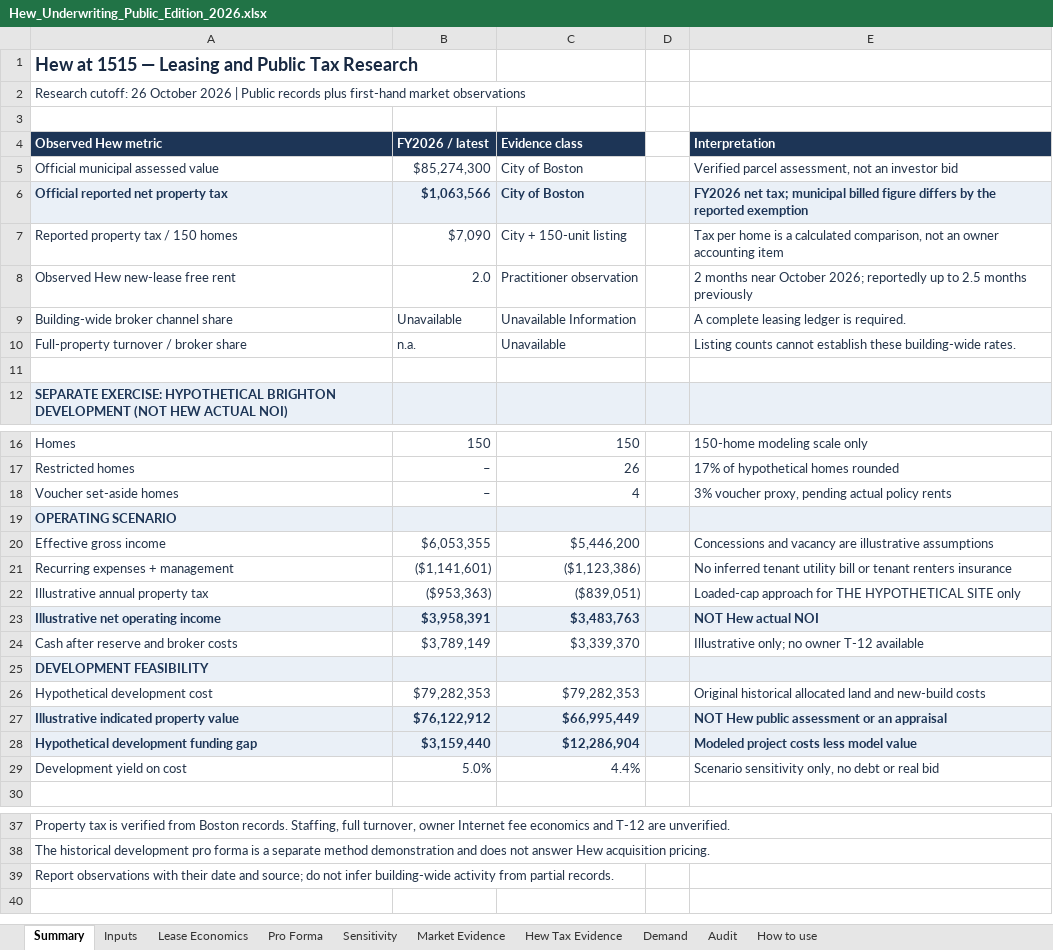
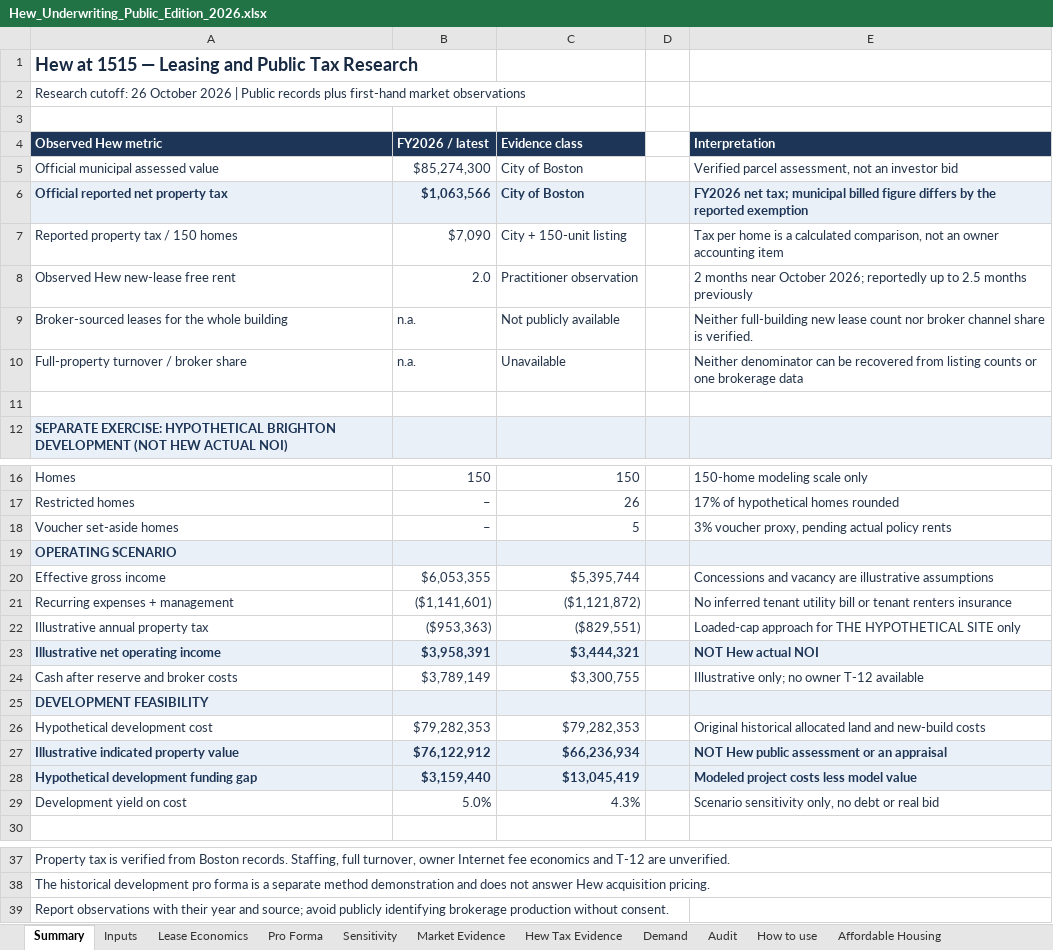
Before and after one commit to cyanninggg/real-estate-research, an Excel workbook: data/Hew_Underwriting_Public_Edition_2026.xlsx, sheet Summary, drawn as a sheet; only a part is shown, gaps mark what is left out; values as stored, in another font and other column widths than the file's, no borders; removed rows and columns are numbered as before the commit, all else as after; the diff names each change by its address in the sheet, - before the commit and + after, or states it on an @@ line.

Commit message:
Replace public workbook with verified final 11-sheet edition

```diff
--- a/data/Hew_Underwriting_Public_Edition_2026.xlsx (sheet Summary)
+++ b/data/Hew_Underwriting_Public_Edition_2026.xlsx (sheet Summary)
+sheet tab: Affordable Housing
-row 9: Building-wide broker channel share | Unavailable | Unavailable Information |  | A complete leasing ledger is required.
+row 9: Broker-sourced leases for the whole building | n.a. | Not publicly available |  | Neither full-building new lease count nor broker channel share is verified.
-E10 (Interpretation): Listing counts cannot establish these building-wide rates.
+E10 (Interpretation): Neither denominator can be recovered from listing counts or one brokerage data
-C18 (Evidence class): 4
+C18 (Evidence class): 5
-C20 (Evidence class): $5,446,200
+C20 (Evidence class): $5,395,744
-C21 (Evidence class): ($1,123,386)
+C21 (Evidence class): ($1,121,872)
-C22 (Evidence class): ($839,051)
+C22 (Evidence class): ($829,551)
-C23 (Evidence class): $3,483,763
+C23 (Evidence class): $3,444,321
-C24 (Evidence class): $3,339,370
+C24 (Evidence class): $3,300,755
-C27 (Evidence class): $66,995,449
+C27 (Evidence class): $66,236,934
-C28 (Evidence class): $12,286,904
+C28 (Evidence class): $13,045,419
-C29 (Evidence class): 4.4%
+C29 (Evidence class): 4.3%
-A39 (Observed Hew metric): …with their date and source; do not infer building-wide activity from partial records.
+A39 (Observed Hew metric): …with their year and source; avoid publicly identifying brokerage production without consent.
```
Also changed, not shown: sheet Audit, sheet Lease Economics, sheet Pro Forma, sheet How to use, sheet Market Evidence, sheet Inputs, 1 more sheet, formulas that keep their value.
